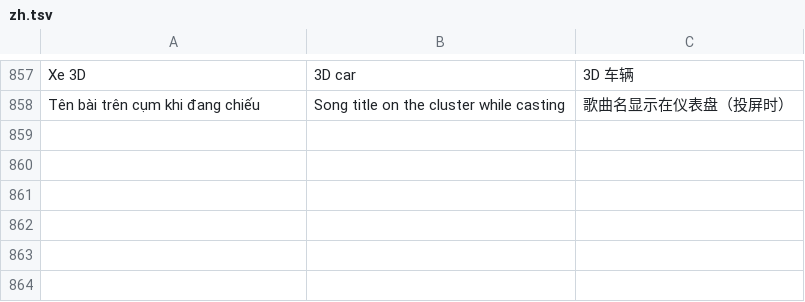
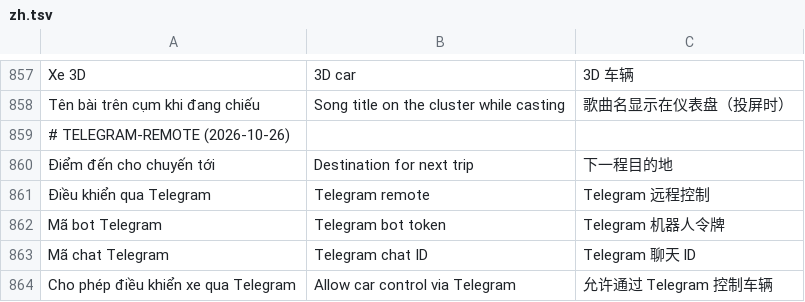
Before and after one commit to dangkhoi/byd-kachi, a TSV file: core/src/main/resources/i18n/zh.tsv, drawn as a sheet; only a part is shown, gaps mark what is left out.

```diff
--- a/core/src/main/resources/i18n/zh.tsv
+++ b/core/src/main/resources/i18n/zh.tsv
@@ -858 +858,7 @@ Xe 3D	3D car	3D 车辆
 Tên bài trên cụm khi đang chiếu	Song title on the cluster while casting	歌曲名显示在仪表盘（投屏时）
+# TELEGRAM-REMOTE (2026-10-26)
+Điểm đến cho chuyến tới	Destination for next trip	下一程目的地
+Điều khiển qua Telegram	Telegram remote	Telegram 远程控制
+Mã bot Telegram	Telegram bot token	Telegram 机器人令牌
+Mã chat Telegram	Telegram chat ID	Telegram 聊天 ID
+Cho phép điều khiển xe qua Telegram	Allow car control via Telegram	允许通过 Telegram 控制车辆
```
Also changed, not shown: core/src/main/resources/i18n/ms.tsv, core/src/main/resources/i18n/th.tsv, 48 other files.
